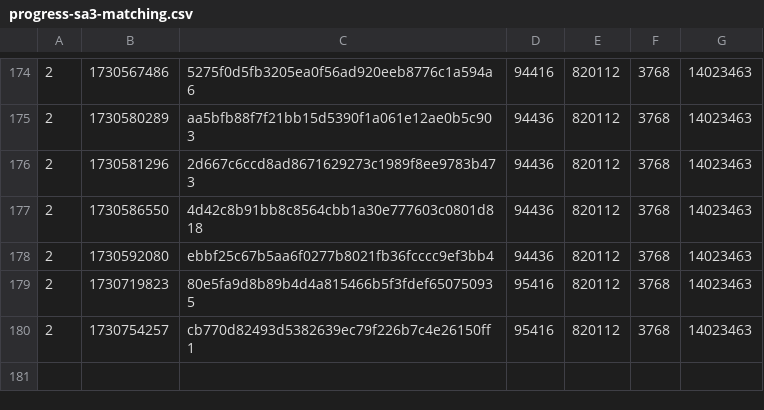
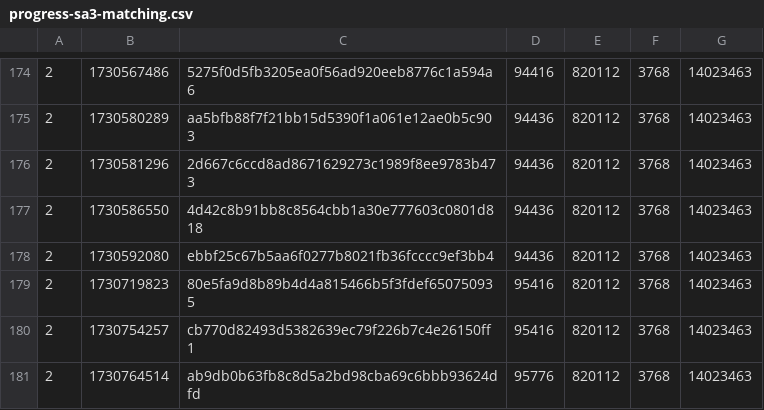
Before and after one commit to SAT-R/sa3, a CSV file: reports/progress-sa3-matching.csv, drawn as a sheet; only a part is shown, gaps mark what is left out.

```diff
--- a/reports/progress-sa3-matching.csv
+++ b/reports/progress-sa3-matching.csv
@@ -180 +180,2 @@
 2,1730754257,cb770d82493d5382639ec79f226b7c4e26150ff1,95416,820112,3768,14023463
+2,1730764514,ab9db0b63fb8c8d5a2bd98cba69c6bbb93624dfd,95776,820112,3768,14023463
```
Also changed, not shown: reports/progress-sa3-nonmatching.csv, 1 other file.
